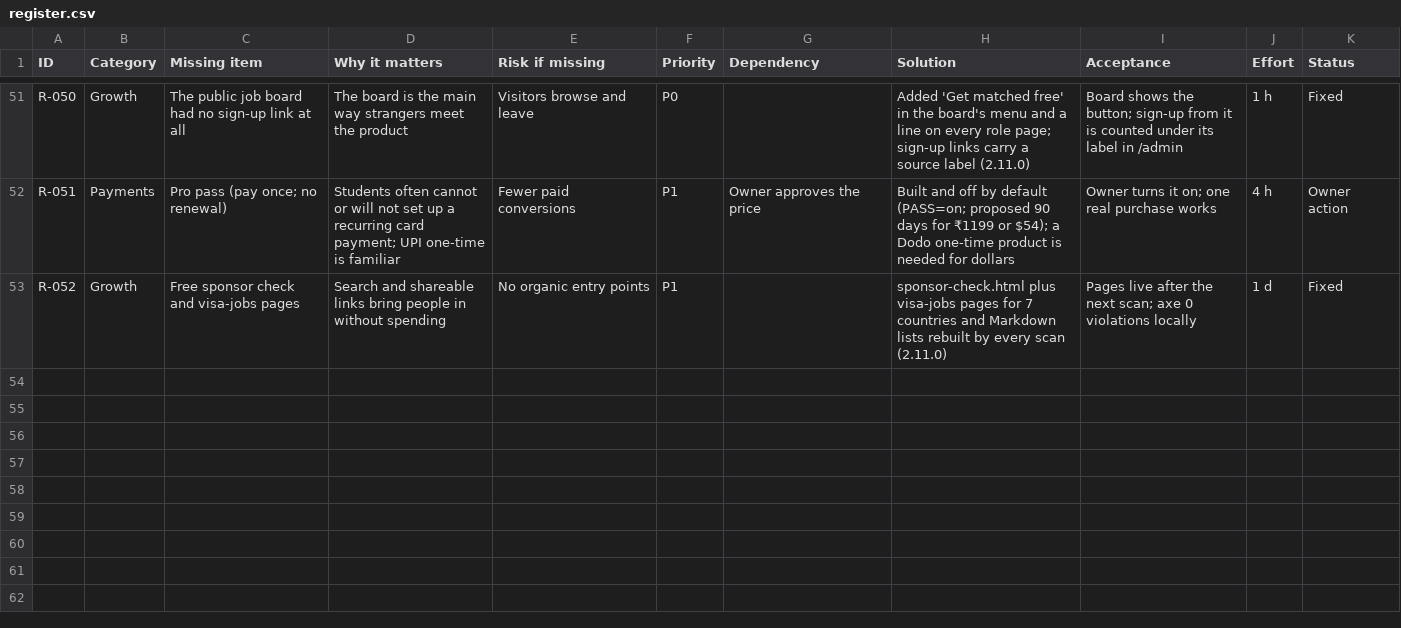
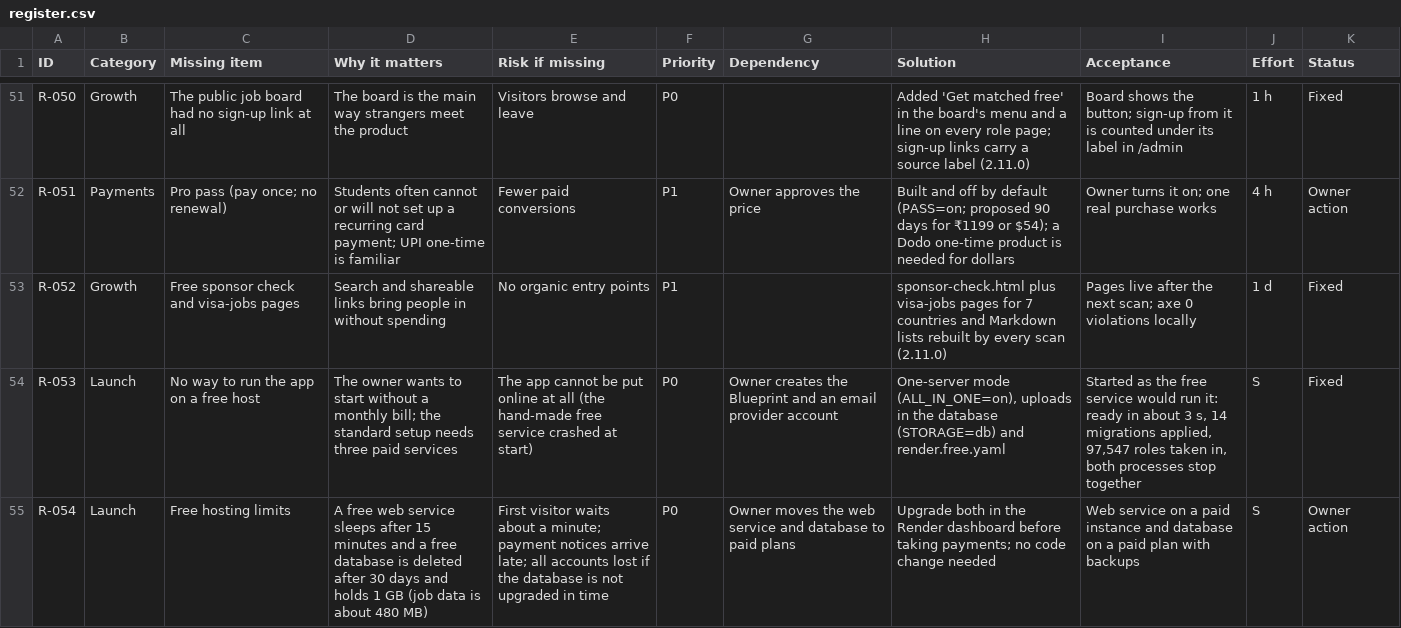
Before and after one commit to VishStack01/Propelo, a CSV file: docs/product/register.csv, drawn as a sheet; only a part is shown, gaps mark what is left out; the diff names each change by its address in the sheet, - before the commit and + after, or states it on an @@ line.

```diff
--- a/docs/product/register.csv
+++ b/docs/product/register.csv
+row 54: R-053 | Launch | No way to run the app on a free host | The owner wants to start without a monthly bill; the standard setup needs three paid services | The app cannot be put online at all (the hand-made free service crashed at start) | P0 | Owner creates the Blueprint and an email provider account | One-server mode (ALL_IN_ONE=on), uploads in the database (STORAGE=db) and render.free.yaml | Started as the free service would run it: ready in about 3 s, 14 migrations applied, 97,547 roles taken in, both processes stop together | S | Fixed
+row 55: R-054 | Launch | Free hosting limits | A free web service sleeps after 15 minutes and a free database is deleted after 30 days and holds 1 GB (job data is about 480 MB) | First visitor waits about a minute; payment notices arrive late; all accounts lost if the database is not upgraded in time | P0 | Owner moves the web service and database to paid plans | Upgrade both in the Render dashboard before taking payments; no code change needed | Web service on a paid instance and database on a paid plan with backups | S | Owner action
```
Also changed, not shown: 19 other files.
